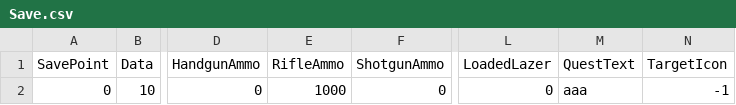
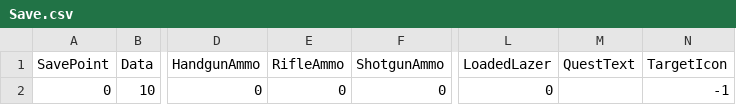
Before and after one commit to jin980809/DataRoid, a CSV file: Assets/Resources/Save.csv, drawn as a sheet; only a part is shown, gaps mark what is left out; the diff names each change by its address in the sheet, - before the commit and + after, or states it on an @@ line.

Commit message:
else

```diff
--- a/Assets/Resources/Save.csv
+++ b/Assets/Resources/Save.csv
-E2 (RifleAmmo): 1000
+E2 (RifleAmmo): 0
-M2 (QuestText): aaa
+M2 (QuestText): (empty)
```
